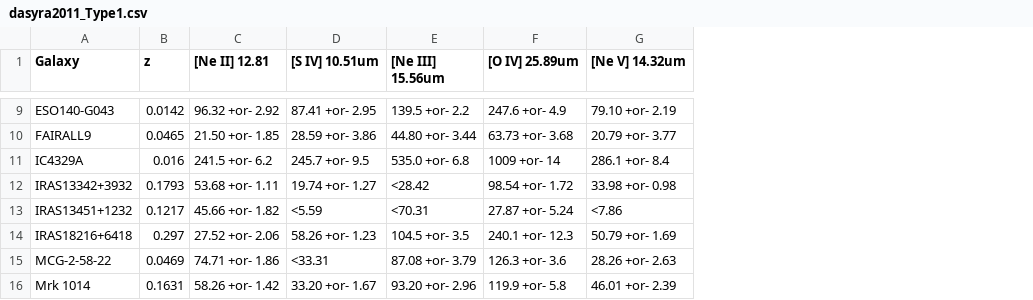
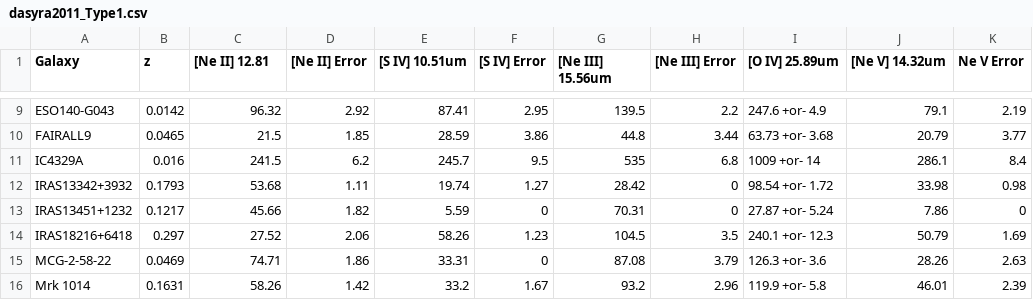
Before and after one commit to crichardson17/AGN_SED, a CSV file: ir_data/dasyra2011/dasyra2011_Type1.csv, drawn as a sheet; only a part is shown, gaps mark what is left out; addresses are those after the commit; the diff covers the shown part only; the diff names each change by its address in the sheet, - before the commit and + after, or states it on an @@ line.

```diff
--- a/ir_data/dasyra2011/dasyra2011_Type1.csv
+++ b/ir_data/dasyra2011/dasyra2011_Type1.csv
+column D ([Ne II] Error), rows 9-16: 2.92 | 1.85 | 6.2 | 1.11 | 1.82 | 2.06 | 1.86 | 1.42
+column F ([S IV] Error), rows 9-16: 2.95 | 3.86 | 9.5 | 1.27 | 0 | 1.23 | 0 | 1.67
+column H ([Ne III] Error), rows 9-16: 2.2 | 3.44 | 6.8 | 0 | 0 | 3.5 | 3.79 | 2.96
+column K (Ne V Error), rows 9-16: 2.19 | 3.77 | 8.4 | 0.98 | 0 | 1.69 | 2.63 | 2.39
-C9 ([Ne II] 12.81): 96.32 +or- 2.92
+C9 ([Ne II] 12.81): 96.32
-E9 ([S IV] 10.51um): 87.41 +or- 2.95
+E9 ([S IV] 10.51um): 87.41
-G9 ([Ne III] 15.56um): 139.5 +or- 2.2
+G9 ([Ne III] 15.56um): 139.5
-J9 ([Ne V] 14.32um): 79.10 +or- 2.19
+J9 ([Ne V] 14.32um): 79.1
-C10 ([Ne II] 12.81): 21.50 +or- 1.85
+C10 ([Ne II] 12.81): 21.5
-E10 ([S IV] 10.51um): 28.59 +or- 3.86
+E10 ([S IV] 10.51um): 28.59
-G10 ([Ne III] 15.56um): 44.80 +or- 3.44
+G10 ([Ne III] 15.56um): 44.8
-J10 ([Ne V] 14.32um): 20.79 +or- 3.77
+J10 ([Ne V] 14.32um): 20.79
-C11 ([Ne II] 12.81): 241.5 +or- 6.2
+C11 ([Ne II] 12.81): 241.5
-E11 ([S IV] 10.51um): 245.7 +or- 9.5
+E11 ([S IV] 10.51um): 245.7
-G11 ([Ne III] 15.56um): 535.0 +or- 6.8
+G11 ([Ne III] 15.56um): 535
-J11 ([Ne V] 14.32um): 286.1 +or- 8.4
+J11 ([Ne V] 14.32um): 286.1
-C12 ([Ne II] 12.81): 53.68 +or- 1.11
+C12 ([Ne II] 12.81): 53.68
-E12 ([S IV] 10.51um): 19.74 +or- 1.27
+E12 ([S IV] 10.51um): 19.74
-G12 ([Ne III] 15.56um): <28.42
+G12 ([Ne III] 15.56um): 28.42
-J12 ([Ne V] 14.32um): 33.98 +or- 0.98
+J12 ([Ne V] 14.32um): 33.98
-C13 ([Ne II] 12.81): 45.66 +or- 1.82
+C13 ([Ne II] 12.81): 45.66
-E13 ([S IV] 10.51um): <5.59
+E13 ([S IV] 10.51um): 5.59
-G13 ([Ne III] 15.56um): <70.31
+G13 ([Ne III] 15.56um): 70.31
-J13 ([Ne V] 14.32um): <7.86
+J13 ([Ne V] 14.32um): 7.86
-C14 ([Ne II] 12.81): 27.52 +or- 2.06
+C14 ([Ne II] 12.81): 27.52
-E14 ([S IV] 10.51um): 58.26 +or- 1.23
+E14 ([S IV] 10.51um): 58.26
-G14 ([Ne III] 15.56um): 104.5 +or- 3.5
+G14 ([Ne III] 15.56um): 104.5
-J14 ([Ne V] 14.32um): 50.79 +or- 1.69
+J14 ([Ne V] 14.32um): 50.79
-C15 ([Ne II] 12.81): 74.71 +or- 1.86
+C15 ([Ne II] 12.81): 74.71
-E15 ([S IV] 10.51um): <33.31
+E15 ([S IV] 10.51um): 33.31
-G15 ([Ne III] 15.56um): 87.08 +or- 3.79
+G15 ([Ne III] 15.56um): 87.08
-J15 ([Ne V] 14.32um): 28.26 +or- 2.63
+J15 ([Ne V] 14.32um): 28.26
-C16 ([Ne II] 12.81): 58.26 +or- 1.42
+C16 ([Ne II] 12.81): 58.26
-E16 ([S IV] 10.51um): 33.20 +or- 1.67
+E16 ([S IV] 10.51um): 33.2
-G16 ([Ne III] 15.56um): 93.20 +or- 2.96
+G16 ([Ne III] 15.56um): 93.2
-J16 ([Ne V] 14.32um): 46.01 +or- 2.39
+J16 ([Ne V] 14.32um): 46.01
```
Also changed, not shown: 135 edited cells elsewhere in this file, All_Emissions.csv, ir_data/dasyra2011/dasyra2011_Type2.csv, 17 other files.
